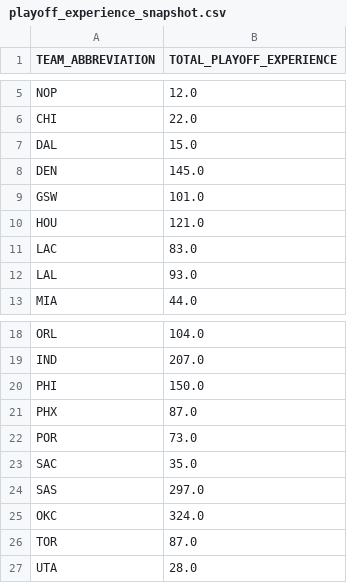
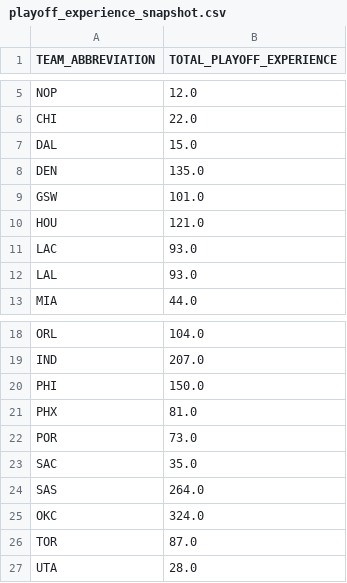
Before and after one commit to lianlianliann/nba-26-27-predictor, a CSV file: data/processed/playoff_experience_snapshot.csv, drawn as a sheet; only a part is shown, gaps mark what is left out.

Commit message:
WIP: Phase 4 player valuation still unresolved (v3 custom formula with TS%/TOV/STL/BLK still shows distortion, e.g. NOP/POR ranking high despite missing playoffs); leakage fix and percentile-rank normalization confirmed working

```diff
--- a/data/processed/playoff_experience_snapshot.csv
+++ b/data/processed/playoff_experience_snapshot.csv
@@ -7,6 +7,6 @@ CHI,22.0
 DAL,15.0
-DEN,145.0
+DEN,135.0
 GSW,101.0
 HOU,121.0
-LAC,83.0
+LAC,93.0
 LAL,93.0
@@ -20,6 +20,6 @@ IND,207.0
 PHI,150.0
-PHX,87.0
+PHX,81.0
 POR,73.0
 SAC,35.0
-SAS,297.0
+SAS,264.0
 OKC,324.0
```
Also changed, not shown: 6 other files.
